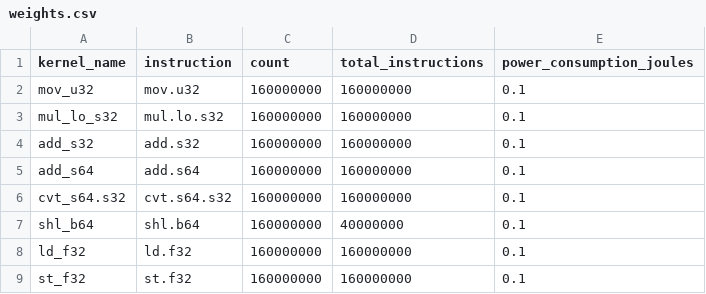
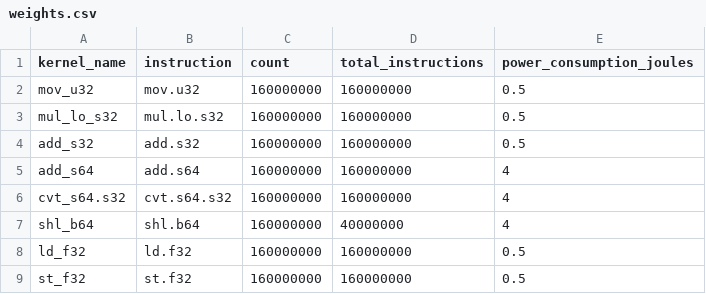
Before and after one commit to AAU-P9/aau-p10-ptx-energy, a CSV file: linear-model/weights.csv, drawn as a sheet.

Commit message:
fix: new model weights model is now not completely off

```diff
--- a/linear-model/weights.csv
+++ b/linear-model/weights.csv
@@ -1,9 +1,9 @@
 kernel_name,instruction, count, total_instructions, power_consumption_joules
-mov_u32, mov.u32, 160000000, 160000000,0.1
-mul_lo_s32, mul.lo.s32, 160000000, 160000000,0.1
-add_s32, add.s32, 160000000, 160000000,0.1
-add_s64, add.s64, 160000000, 160000000,0.1
-cvt_s64.s32, cvt.s64.s32, 160000000, 160000000,0.1
-shl_b64, shl.b64, 160000000, 40000000,0.1
-ld_f32, ld.f32, 160000000, 160000000,0.1
-st_f32, st.f32, 160000000, 160000000,0.1
+mov_u32, mov.u32, 160000000, 160000000,0.5
+mul_lo_s32, mul.lo.s32, 160000000, 160000000,0.5
+add_s32, add.s32, 160000000, 160000000,0.5
+add_s64, add.s64, 160000000, 160000000,4
+cvt_s64.s32, cvt.s64.s32, 160000000, 160000000,4
+shl_b64, shl.b64, 160000000, 40000000,4
+ld_f32, ld.f32, 160000000, 160000000,0.5
+st_f32, st.f32, 160000000, 160000000,0.5
```
Also changed, not shown: 6 other files.
